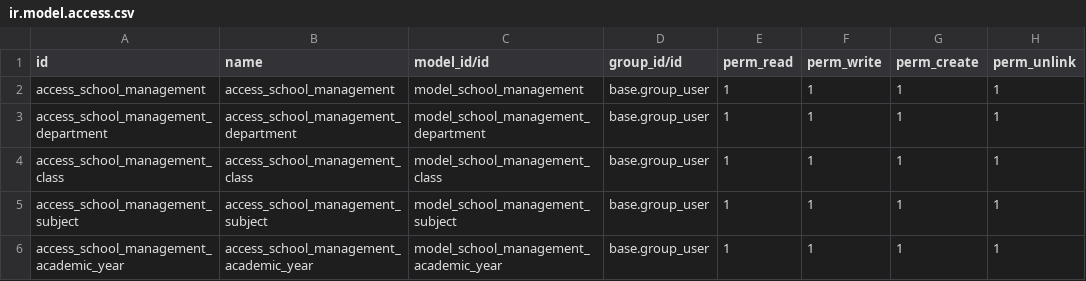
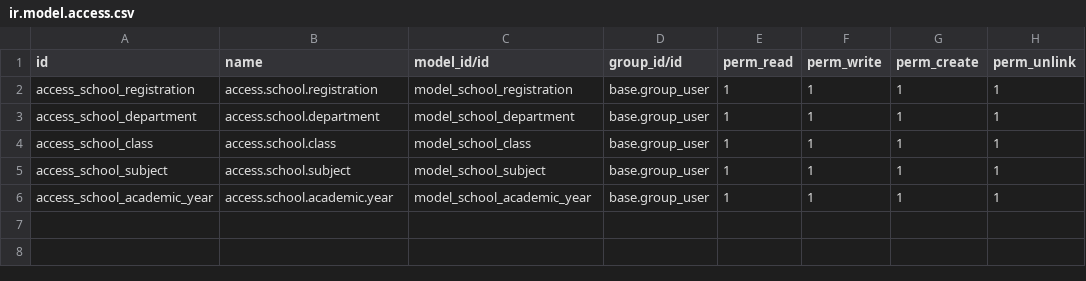
Before and after one commit to Storiesbyabi/Car_Service, a CSV file: school_management/security/ir.model.access.csv, drawn as a sheet.

```diff
--- a/school_management/security/ir.model.access.csv
+++ b/school_management/security/ir.model.access.csv
@@ -1,6 +1,6 @@
 id,name,model_id/id,group_id/id,perm_read,perm_write,perm_create,perm_unlink
-access_school_management,access_school_management,model_school_management,base.group_user,1,1,1,1
-access_school_management_department,access_school_management_department,model_school_management_department,base.group_user,1,1,1,1
-access_school_management_class,access_school_management_class,model_school_management_class,base.group_user,1,1,1,1
-access_school_management_subject,access_school_management_subject,model_school_management_subject,base.group_user,1,1,1,1
-access_school_management_academic_year,access_school_management_academic_year,model_school_management_academic_year,base.group_user,1,1,1,1
+access_school_registration,access.school.registration,model_school_registration,base.group_user,1,1,1,1
+access_school_department,access.school.department,model_school_department,base.group_user,1,1,1,1
+access_school_class,access.school.class,model_school_class,base.group_user,1,1,1,1
+access_school_subject,access.school.subject,model_school_subject,base.group_user,1,1,1,1
+access_school_academic_year,access.school.academic.year,model_school_academic_year,base.group_user,1,1,1,1
```
Also changed, not shown: 23 other files.
